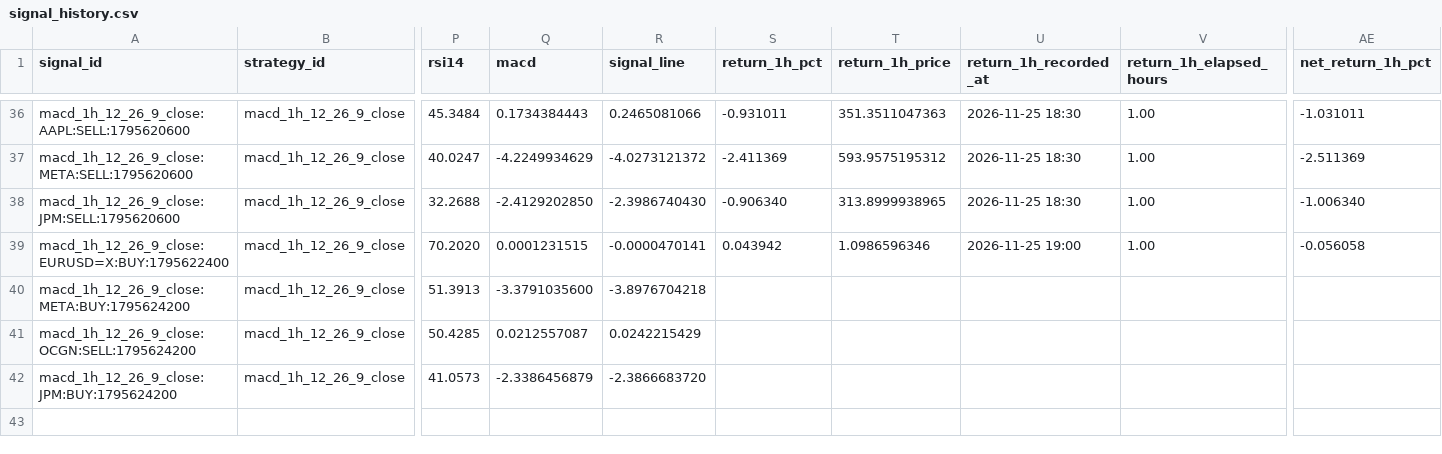
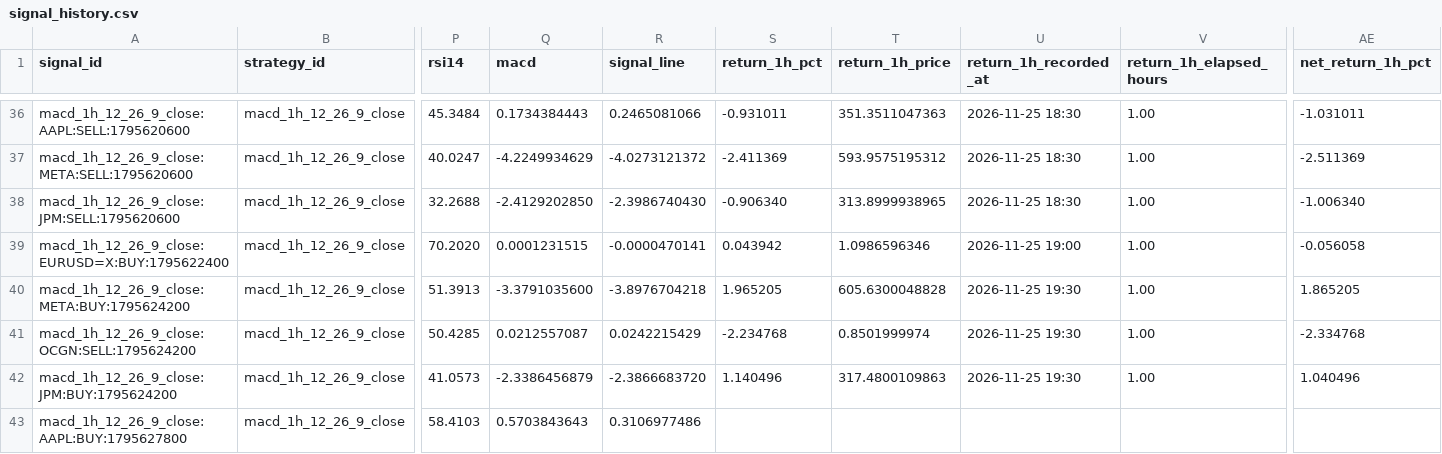
Before and after one commit to jaimefg19034/macd-alerts, a CSV file: data/signal_history.csv, drawn as a sheet; only a part is shown, gaps mark what is left out; rows hold the shown columns only; the diff names each change by its address in the sheet, - before the commit and + after, or states it on an @@ line.

```diff
--- a/data/signal_history.csv
+++ b/data/signal_history.csv
-S40 (return_1h_pct): (empty)
+S40 (return_1h_pct): 1.965205
-T40 (return_1h_price): (empty)
+T40 (return_1h_price): 605.6300048828
-U40:U42 (return_1h_recorded_at): (empty)
+U40:U42 (return_1h_recorded_at): 2026-11-25 19:30
-V40:V42 (return_1h_elapsed_hours): (empty)
+V40:V42 (return_1h_elapsed_hours): 1.00
-AE40 (net_return_1h_pct): (empty)
+AE40 (net_return_1h_pct): 1.865205
-S41 (return_1h_pct): (empty)
+S41 (return_1h_pct): -2.234768
-T41 (return_1h_price): (empty)
+T41 (return_1h_price): 0.8501999974
-AE41 (net_return_1h_pct): (empty)
+AE41 (net_return_1h_pct): -2.334768
-S42 (return_1h_pct): (empty)
+S42 (return_1h_pct): 1.140496
-T42 (return_1h_price): (empty)
+T42 (return_1h_price): 317.4800109863
-AE42 (net_return_1h_pct): (empty)
+AE42 (net_return_1h_pct): 1.040496
+row 43: macd_1h_12_26_9_close:AAPL:BUY:1795627800 | macd_1h_12_26_9_close | 58.4103 | 0.5703843643 | 0.3106977486
```
Also changed, not shown: data/signal_stats.csv, 1 other file.
